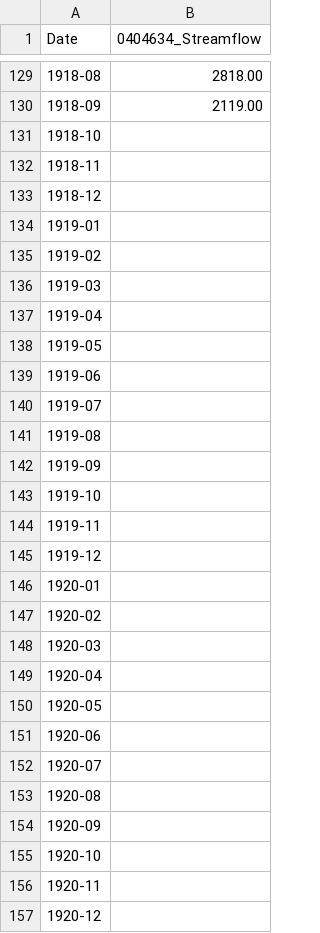
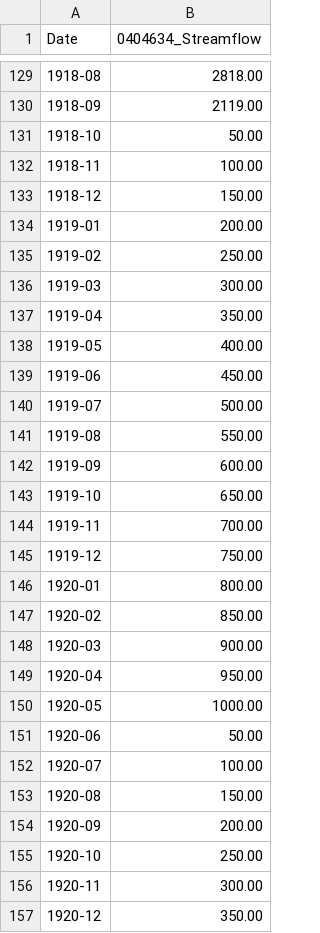
Before and after one commit to OpenWaterFoundation/owf-app-infomapper-ng, a CSV file: infomapper/src/assets/app-default/testing/data-files/0404634.StateMod.Streamflow.Month.csv, drawn as a sheet; only a part is shown, gaps mark what is left out; the diff covers the shown part only.

```diff
--- a/infomapper/src/assets/app-default/testing/data-files/0404634.StateMod.Streamflow.Month.csv
+++ b/infomapper/src/assets/app-default/testing/data-files/0404634.StateMod.Streamflow.Month.csv
@@ -130,28 +130,28 @@ Date,0404634_Streamflow
 1918-09,2119.00
-1918-10,
-1918-11,
-1918-12,
-1919-01,
-1919-02,
-1919-03,
-1919-04,
-1919-05,
-1919-06,
-1919-07,
-1919-08,
-1919-09,
-1919-10,
-1919-11,
-1919-12,
-1920-01,
-1920-02,
-1920-03,
-1920-04,
-1920-05,
-1920-06,
-1920-07,
-1920-08,
-1920-09,
-1920-10,
-1920-11,
-1920-12,
+1918-10,50.00
+1918-11,100.00
+1918-12,150.00
+1919-01,200.00
+1919-02,250.00
+1919-03,300.00
+1919-04,350.00
+1919-05,400.00
+1919-06,450.00
+1919-07,500.00
+1919-08,550.00
+1919-09,600.00
+1919-10,650.00
+1919-11,700.00
+1919-12,750.00
+1920-01,800.00
+1920-02,850.00
+1920-03,900.00
+1920-04,950.00
+1920-05,1000.00
+1920-06,50.00
+1920-07,100.00
+1920-08,150.00
+1920-09,200.00
+1920-10,250.00
+1920-11,300.00
+1920-12,350.00
```
Also changed, not shown: 133 edited cells elsewhere in this file, 2 other files.
